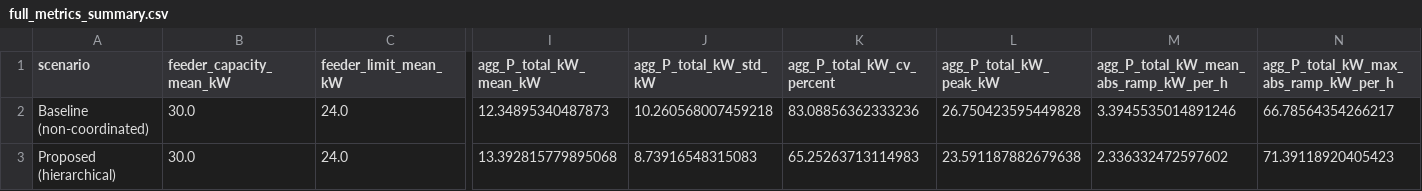
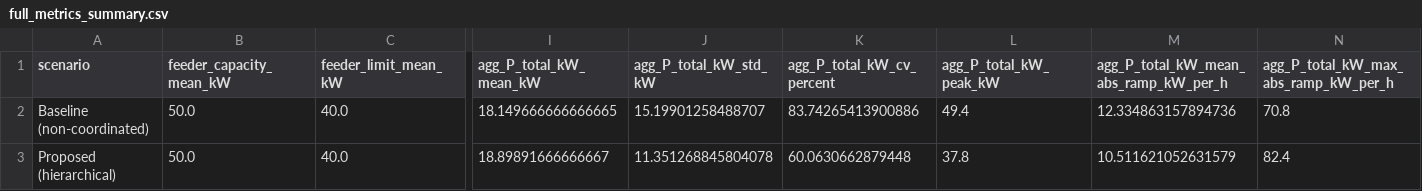
Before and after one commit to GuowenLi-PhD/multi-building-resilient-control, a CSV file: connected_AB_schedule/results/hierarchical_postprocess_outputs/full_metrics_summary.csv, drawn as a sheet; only a part is shown, gaps mark what is left out; the diff covers the shown part only; the diff names each change by its address in the sheet, - before the commit and + after, or states it on an @@ line.

Commit message:
(A-B Schedule) Update new baseline with HIL actual measurement data and Scale up Building B x 2
Replace the data for building A with actual HIL measurement data (to be consistent with Chapter 4 of my thesis); simultaneously, double the power consumption of building B to match the magnitude of power consumption of building A.

```diff
--- a/connected_AB_schedule/results/hierarchical_postprocess_outputs/full_metrics_summary.csv
+++ b/connected_AB_schedule/results/hierarchical_postprocess_outputs/full_metrics_summary.csv
-B2:B3 (feeder_capacity_mean_kW): 30.0
+B2:B3 (feeder_capacity_mean_kW): 50.0
-C2:C3 (feeder_limit_mean_kW): 24.0
+C2:C3 (feeder_limit_mean_kW): 40.0
-I2 (agg_P_total_kW_mean_kW): 12.34895340487873
+I2 (agg_P_total_kW_mean_kW): 18.149666666666665
-J2 (agg_P_total_kW_std_kW): 10.260568007459218
+J2 (agg_P_total_kW_std_kW): 15.19901258488707
-K2 (agg_P_total_kW_cv_percent): 83.08856362333236
+K2 (agg_P_total_kW_cv_percent): 83.74265413900886
-L2 (agg_P_total_kW_peak_kW): 26.750423595449828
+L2 (agg_P_total_kW_peak_kW): 49.4
-M2: 3.3945535014891246
+M2: 12.334863157894736
-N2: 66.78564354266217
+N2: 70.8
-I3 (agg_P_total_kW_mean_kW): 13.392815779895068
+I3 (agg_P_total_kW_mean_kW): 18.89891666666667
-J3 (agg_P_total_kW_std_kW): 8.73916548315083
+J3 (agg_P_total_kW_std_kW): 11.351268845804078
-K3 (agg_P_total_kW_cv_percent): 65.25263713114983
+K3 (agg_P_total_kW_cv_percent): 60.0630662879448
-L3 (agg_P_total_kW_peak_kW): 23.591187882679638
+L3 (agg_P_total_kW_peak_kW): 37.8
-M3: 2.336332472597602
+M3: 10.511621052631579
-N3: 71.39118920405423
+N3: 82.4
```
Also changed, not shown: 88 edited cells elsewhere in this file, connected_AB_schedule/results/hierarchical_postprocess_outputs/key_metrics_comparison.csv, 19 other files.
